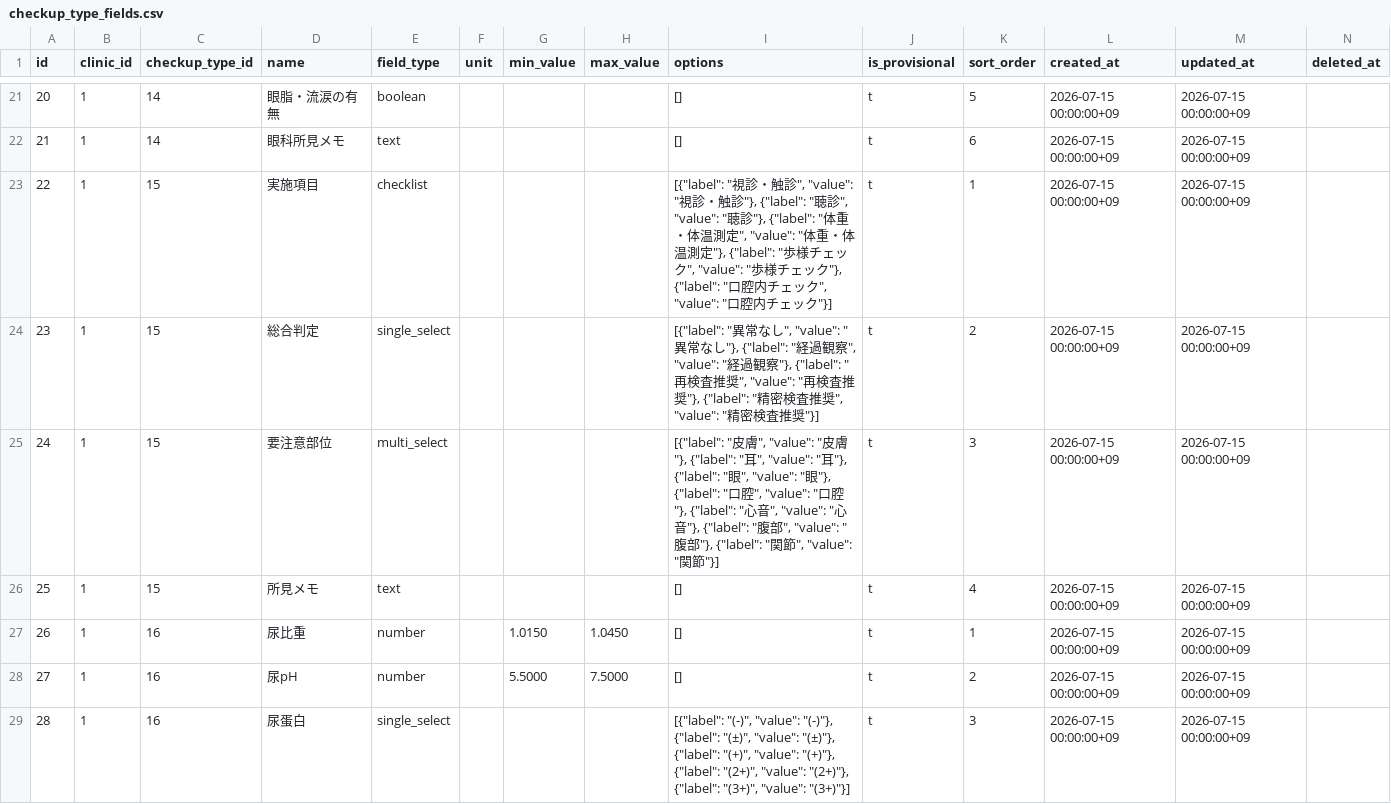
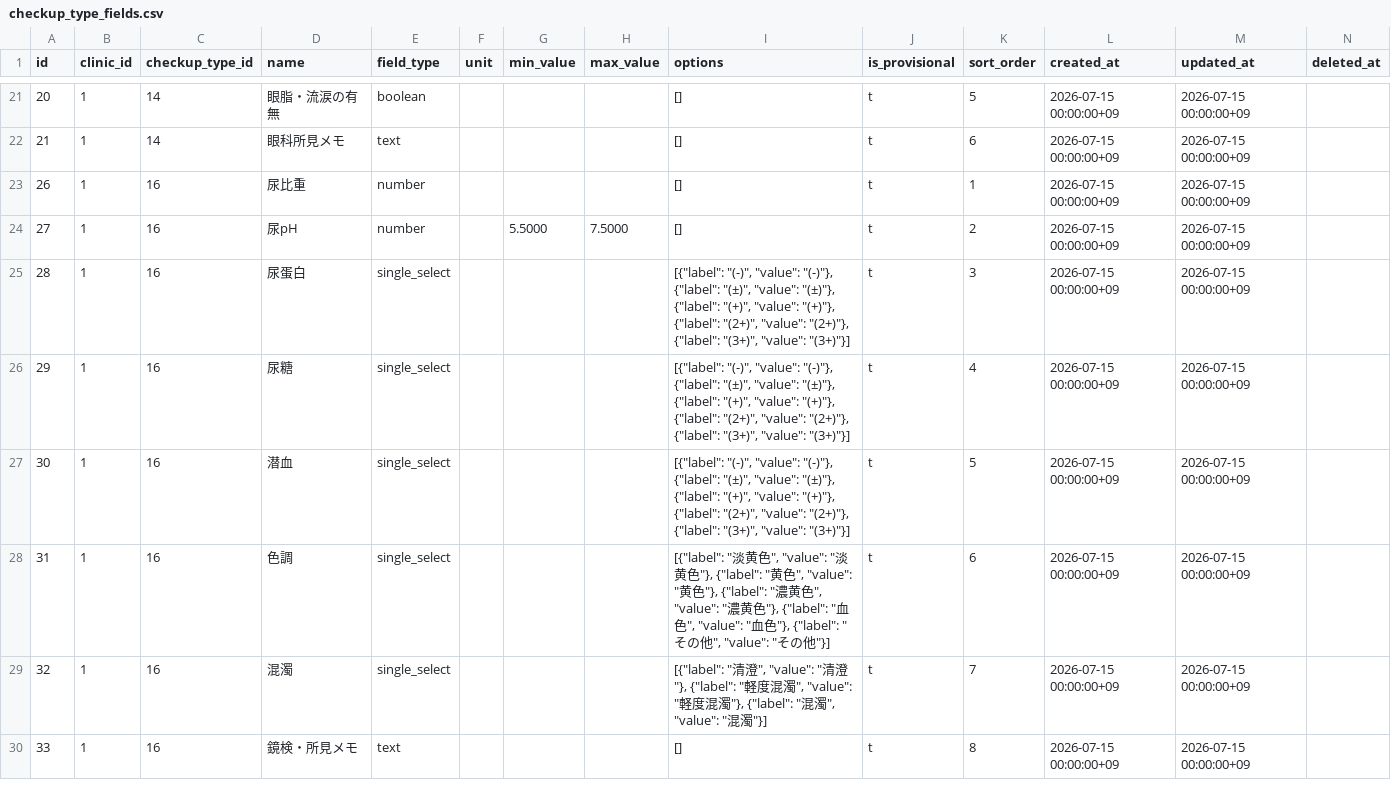
Before and after one commit to MinoruSoga/AnimalEkarte, a CSV file: backend/migrations/seeds/003_demo/checkup_type_fields.csv, drawn as a sheet; only a part is shown, gaps mark what is left out; the shorter side is filled out with more unchanged rows.

Commit message:
fix(seeds): #211 A1+A2 アドプリット検診を削除し尿比重min/maxを空値化する
checkup_types id=15（アドプリット検診）と配下フィールド4行を PO 決裁により
削除し孤児参照を除去する。尿比重の min/max は暫定値のため空値化する。
db_reset は USER 対応。

```diff
--- a/backend/migrations/seeds/003_demo/checkup_type_fields.csv
+++ b/backend/migrations/seeds/003_demo/checkup_type_fields.csv
@@ -22,7 +22,3 @@ id,clinic_id,checkup_type_id,name,field_type,unit,min_value,max_value,options,is
 21,1,14,眼科所見メモ,text,"",,,[],t,6,2026-07-15 00:00:00+09,2026-07-15 00:00:00+09,
-22,1,15,実施項目,checklist,"",,,"[{""label"": ""視診・触診"", ""value"": ""視診・触診""}, {""label"": ""聴診"", ""value"": ""聴診""}, {""label"": ""体重・体温測定"", ""value"": ""体重・体温測定""}, {""label"": ""歩様チェック"", ""value"": ""歩様チェック""}, {""label"": ""口腔内チェック"", ""value"": ""口腔内チェック""}]",t,1,2026-07-15 00:00:00+09,2026-07-15 00:00:00+09,
-23,1,15,総合判定,single_select,"",,,"[{""label"": ""異常なし"", ""value"": ""異常なし""}, {""label"": ""経過観察"", ""value"": ""経過観察""}, {""label"": ""再検査推奨"", ""value"": ""再検査推奨""}, {""label"": ""精密検査推奨"", ""value"": ""精密検査推奨""}]",t,2,2026-07-15 00:00:00+09,2026-07-15 00:00:00+09,
-24,1,15,要注意部位,multi_select,"",,,"[{""label"": ""皮膚"", ""value"": ""皮膚""}, {""label"": ""耳"", ""value"": ""耳""}, {""label"": ""眼"", ""value"": ""眼""}, {""label"": ""口腔"", ""value"": ""口腔""}, {""label"": ""心音"", ""value"": ""心音""}, {""label"": ""腹部"", ""value"": ""腹部""}, {""label"": ""関節"", ""value"": ""関節""}]",t,3,2026-07-15 00:00:00+09,2026-07-15 00:00:00+09,
-25,1,15,所見メモ,text,"",,,[],t,4,2026-07-15 00:00:00+09,2026-07-15 00:00:00+09,
-26,1,16,尿比重,number,"",1.0150,1.0450,[],t,1,2026-07-15 00:00:00+09,2026-07-15 00:00:00+09,
+26,1,16,尿比重,number,"",,,[],t,1,2026-07-15 00:00:00+09,2026-07-15 00:00:00+09,
 27,1,16,尿pH,number,"",5.5000,7.5000,[],t,2,2026-07-15 00:00:00+09,2026-07-15 00:00:00+09,
```
Also changed, not shown: backend/migrations/seeds/003_demo/checkup_types.csv.
